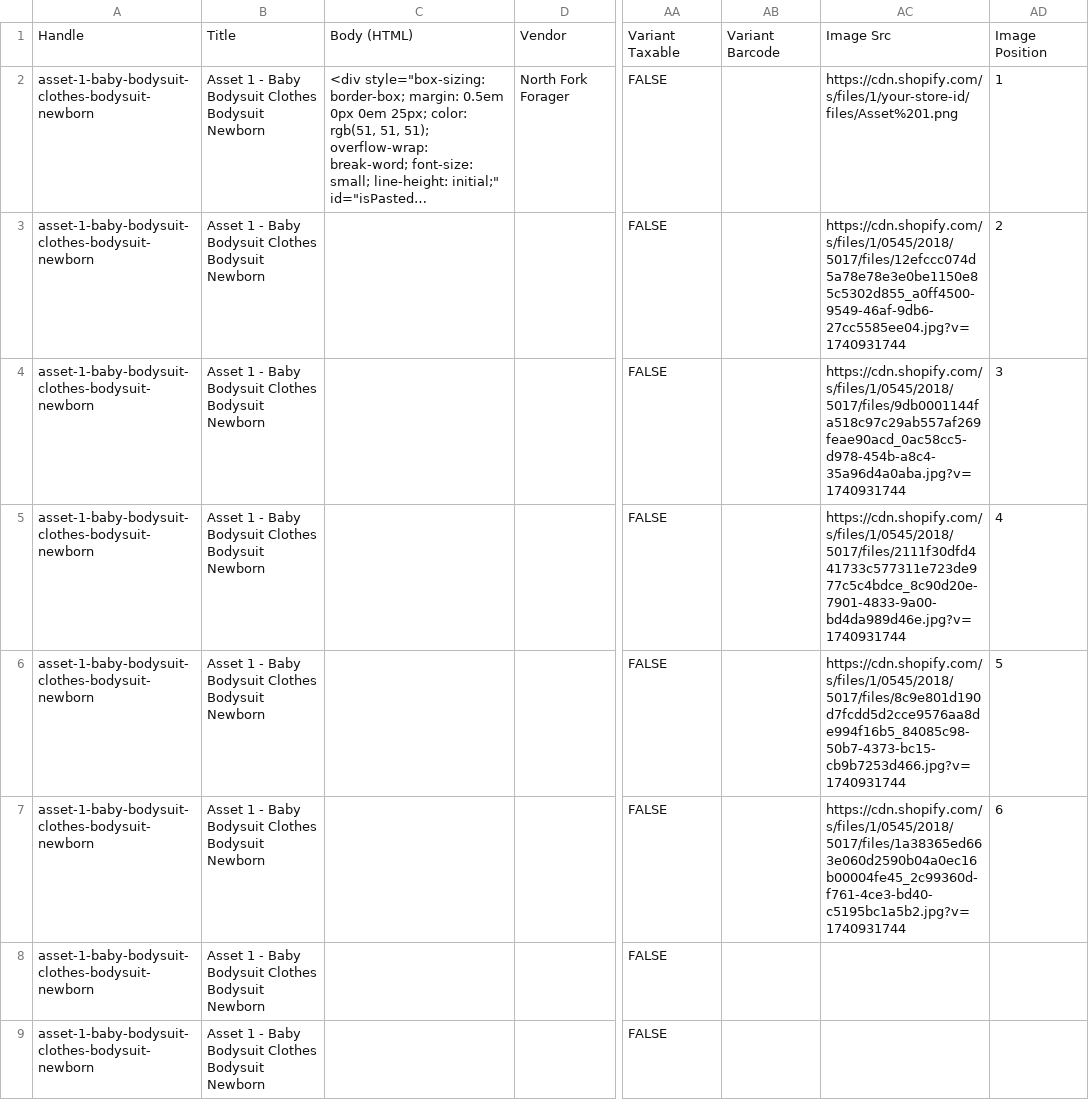
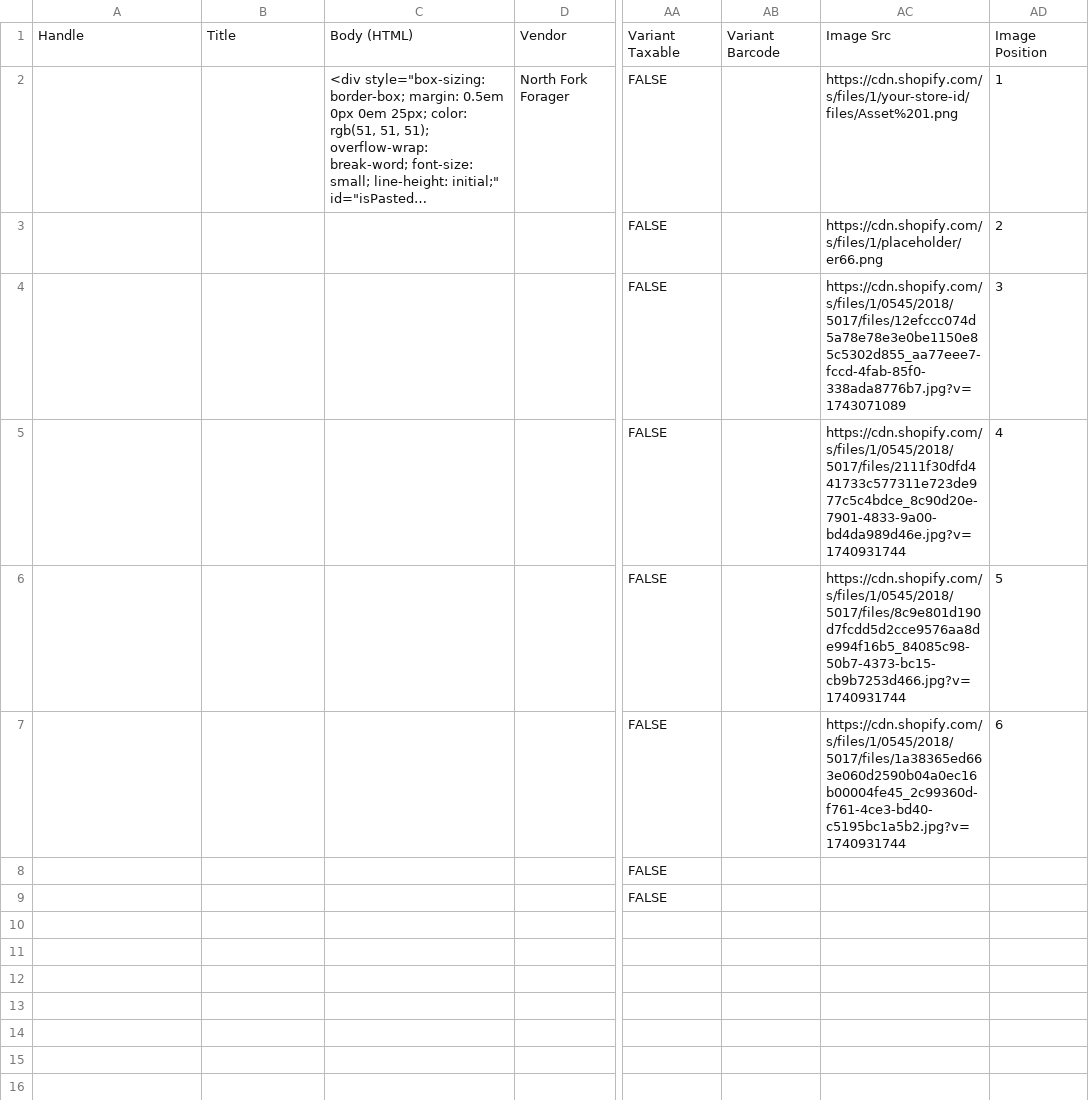
Before and after one commit to frostyjaws/north-fork-launcher, a CSV file: templates/Baby Onesie Shopify Flat File.csv, drawn as a sheet; only a part is shown, gaps mark what is left out; long unchanged cells end in …; the diff names each change by its address in the sheet, - before the commit and + after, or states it on an @@ line.

Commit message:
Add files via upload

```diff
--- a/templates/Baby Onesie Shopify Flat File.csv
+++ b/templates/Baby Onesie Shopify Flat File.csv
-A2:A9: asset-1-baby-bodysuit-clothes-bodysuit-newborn
+A2:A9: (empty)
-B2:B9: Asset 1 - Baby Bodysuit Clothes Bodysuit Newborn
+B2:B9: (empty)
-AC3: https://cdn.shopify.com/s/files/1/0545/2018/5017/files/12efccc074d5a78e78e3e0be1150e85c5302d855_a0ff4500-9549-46af-9db6-27cc5585ee04.jpg?v=1740931744
+AC3: https://cdn.shopify.com/s/files/1/placeholder/er66.png
-AC4: https://cdn.shopify.com/s/files/1/0545/2018/5017/files/9db0001144fa518c97c29ab557af269feae90acd_0ac58cc5-d978-454b-a8c4-35a96d4a0aba.jpg?v=1740931744
+AC4: https://cdn.shopify.com/s/files/1/0545/2018/5017/files/12efccc074d5a78e78e3e0be1150e85c5302d855_aa77eee7-fccd-4fab-85f0-338ada8776b7.jpg?v=1743071089
```
